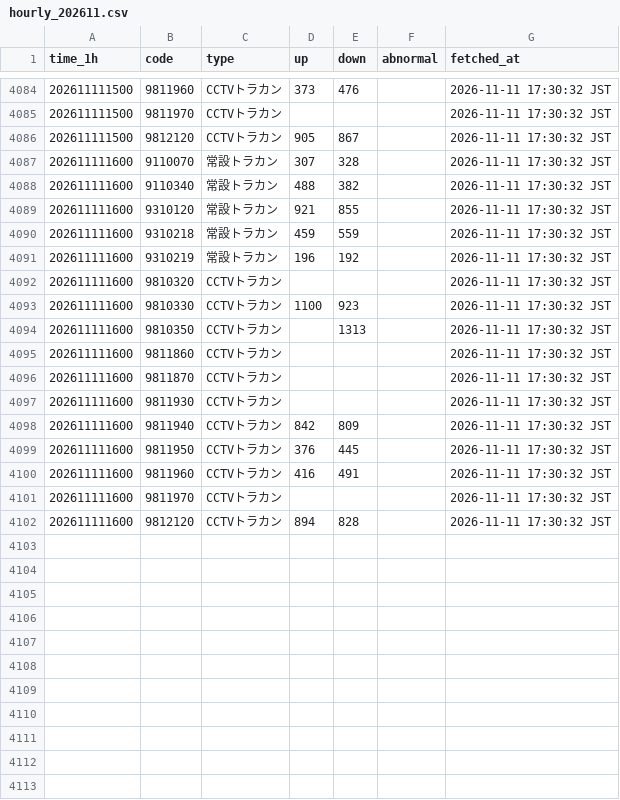
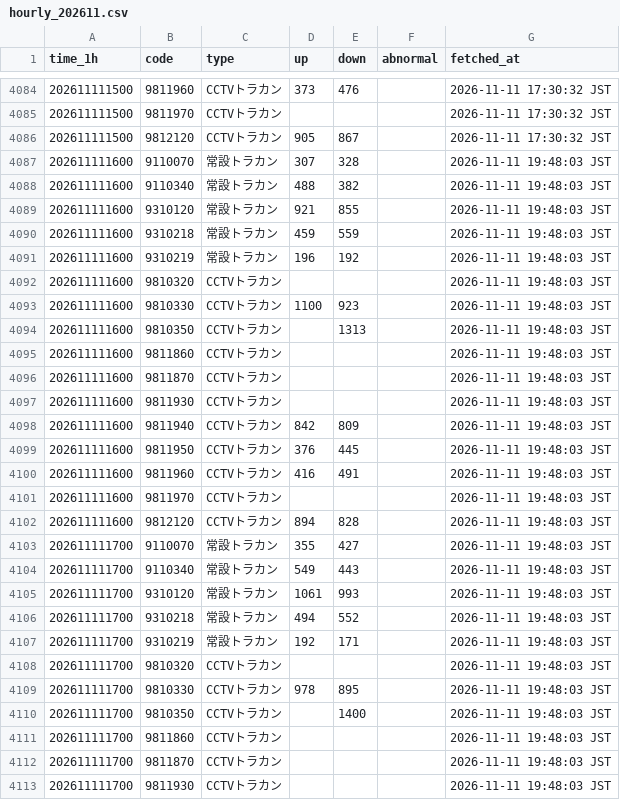
Before and after one commit to morimite2001/kagoshima-traffic-twin1, a CSV file: history/hourly_202611.csv, drawn as a sheet; only a part is shown, gaps mark what is left out; the diff covers the shown part only.

```diff
--- a/history/hourly_202611.csv
+++ b/history/hourly_202611.csv
@@ -4086,17 +4086,28 @@
 202611111500,9812120,CCTVトラカン,905,867,,2026-11-11 17:30:32 JST
-202611111600,9110070,常設トラカン,307,328,,2026-11-11 17:30:32 JST
-202611111600,9110340,常設トラカン,488,382,,2026-11-11 17:30:32 JST
-202611111600,9310120,常設トラカン,921,855,,2026-11-11 17:30:32 JST
-202611111600,9310218,常設トラカン,459,559,,2026-11-11 17:30:32 JST
-202611111600,9310219,常設トラカン,196,192,,2026-11-11 17:30:32 JST
-202611111600,9810320,CCTVトラカン,,,,2026-11-11 17:30:32 JST
-202611111600,9810330,CCTVトラカン,1100,923,,2026-11-11 17:30:32 JST
-202611111600,9810350,CCTVトラカン,,1313,,2026-11-11 17:30:32 JST
-202611111600,9811860,CCTVトラカン,,,,2026-11-11 17:30:32 JST
-202611111600,9811870,CCTVトラカン,,,,2026-11-11 17:30:32 JST
-202611111600,9811930,CCTVトラカン,,,,2026-11-11 17:30:32 JST
-202611111600,9811940,CCTVトラカン,842,809,,2026-11-11 17:30:32 JST
-202611111600,9811950,CCTVトラカン,376,445,,2026-11-11 17:30:32 JST
-202611111600,9811960,CCTVトラカン,416,491,,2026-11-11 17:30:32 JST
-202611111600,9811970,CCTVトラカン,,,,2026-11-11 17:30:32 JST
-202611111600,9812120,CCTVトラカン,894,828,,2026-11-11 17:30:32 JST
+202611111600,9110070,常設トラカン,307,328,,2026-11-11 19:48:03 JST
+202611111600,9110340,常設トラカン,488,382,,2026-11-11 19:48:03 JST
+202611111600,9310120,常設トラカン,921,855,,2026-11-11 19:48:03 JST
+202611111600,9310218,常設トラカン,459,559,,2026-11-11 19:48:03 JST
+202611111600,9310219,常設トラカン,196,192,,2026-11-11 19:48:03 JST
+202611111600,9810320,CCTVトラカン,,,,2026-11-11 19:48:03 JST
+202611111600,9810330,CCTVトラカン,1100,923,,2026-11-11 19:48:03 JST
+202611111600,9810350,CCTVトラカン,,1313,,2026-11-11 19:48:03 JST
+202611111600,9811860,CCTVトラカン,,,,2026-11-11 19:48:03 JST
+202611111600,9811870,CCTVトラカン,,,,2026-11-11 19:48:03 JST
+202611111600,9811930,CCTVトラカン,,,,2026-11-11 19:48:03 JST
+202611111600,9811940,CCTVトラカン,842,809,,2026-11-11 19:48:03 JST
+202611111600,9811950,CCTVトラカン,376,445,,2026-11-11 19:48:03 JST
+202611111600,9811960,CCTVトラカン,416,491,,2026-11-11 19:48:03 JST
+202611111600,9811970,CCTVトラカン,,,,2026-11-11 19:48:03 JST
+202611111600,9812120,CCTVトラカン,894,828,,2026-11-11 19:48:03 JST
+202611111700,9110070,常設トラカン,355,427,,2026-11-11 19:48:03 JST
+202611111700,9110340,常設トラカン,549,443,,2026-11-11 19:48:03 JST
+202611111700,9310120,常設トラカン,1061,993,,2026-11-11 19:48:03 JST
+202611111700,9310218,常設トラカン,494,552,,2026-11-11 19:48:03 JST
+202611111700,9310219,常設トラカン,192,171,,2026-11-11 19:48:03 JST
+202611111700,9810320,CCTVトラカン,,,,2026-11-11 19:48:03 JST
+202611111700,9810330,CCTVトラカン,978,895,,2026-11-11 19:48:03 JST
+202611111700,9810350,CCTVトラカン,,1400,,2026-11-11 19:48:03 JST
+202611111700,9811860,CCTVトラカン,,,,2026-11-11 19:48:03 JST
+202611111700,9811870,CCTVトラカン,,,,2026-11-11 19:48:03 JST
+202611111700,9811930,CCTVトラカン,,,,2026-11-11 19:48:03 JST
```
Also changed, not shown: 21 added rows elsewhere in this file, history/202611.csv, 3 other files.
